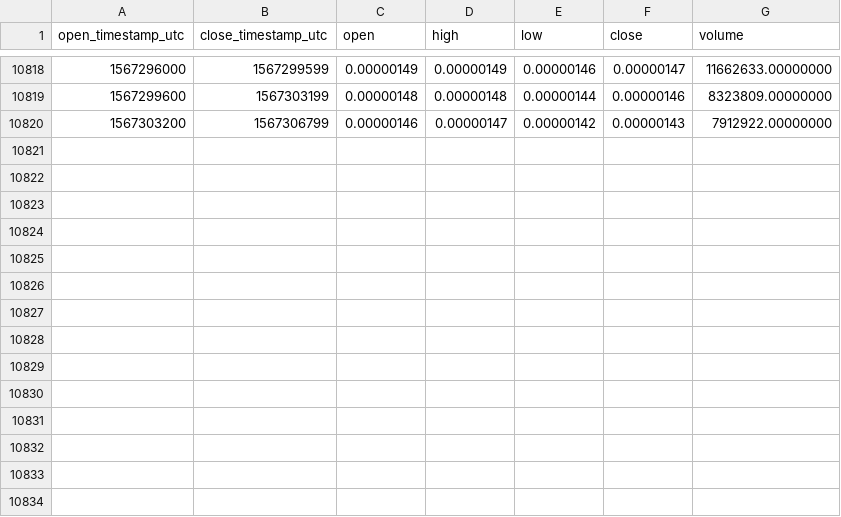
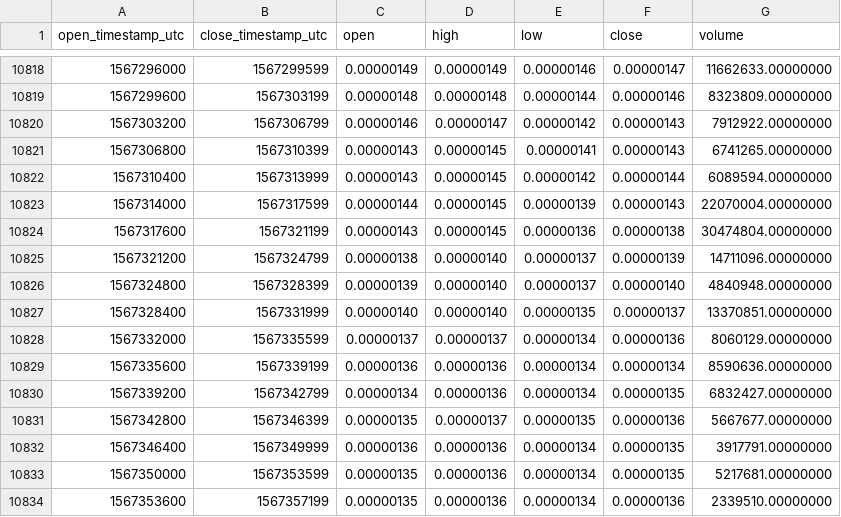
Before and after one commit to cryptobigbro/binance-QKCBTC, a CSV file: binance-QKCBTC-1h.csv, drawn as a sheet; only a part is shown, gaps mark what is left out.

Commit message:
Update OHLCV data.

```diff
--- a/binance-QKCBTC-1h.csv
+++ b/binance-QKCBTC-1h.csv
@@ -10820 +10820,15 @@ open_timestamp_utc,close_timestamp_utc,open,high,low,close,volume
 1567303200,1567306799,0.00000146,0.00000147,0.00000142,0.00000143,7912922.00000000
+1567306800,1567310399,0.00000143,0.00000145,0.00000141,0.00000143,6741265.00000000
+1567310400,1567313999,0.00000143,0.00000145,0.00000142,0.00000144,6089594.00000000
+1567314000,1567317599,0.00000144,0.00000145,0.00000139,0.00000143,22070004.00000000
+1567317600,1567321199,0.00000143,0.00000145,0.00000136,0.00000138,30474804.00000000
+1567321200,1567324799,0.00000138,0.00000140,0.00000137,0.00000139,14711096.00000000
+1567324800,1567328399,0.00000139,0.00000140,0.00000137,0.00000140,4840948.00000000
+1567328400,1567331999,0.00000140,0.00000140,0.00000135,0.00000137,13370851.00000000
+1567332000,1567335599,0.00000137,0.00000137,0.00000134,0.00000136,8060129.00000000
+1567335600,1567339199,0.00000136,0.00000136,0.00000134,0.00000134,8590636.00000000
+1567339200,1567342799,0.00000134,0.00000136,0.00000134,0.00000135,6832427.00000000
+1567342800,1567346399,0.00000135,0.00000137,0.00000135,0.00000136,5667677.00000000
+1567346400,1567349999,0.00000136,0.00000136,0.00000134,0.00000135,3917791.00000000
+1567350000,1567353599,0.00000135,0.00000136,0.00000134,0.00000135,5217681.00000000
+1567353600,1567357199,0.00000135,0.00000136,0.00000134,0.00000136,2339510.00000000
```
